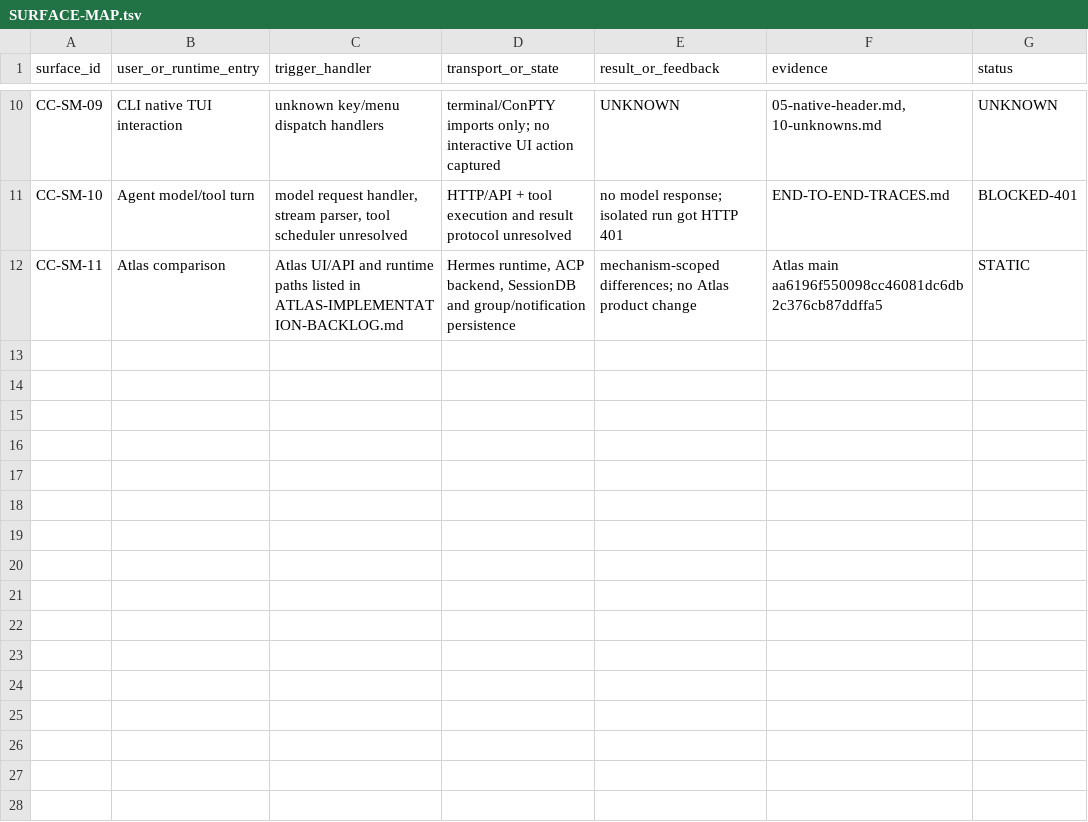
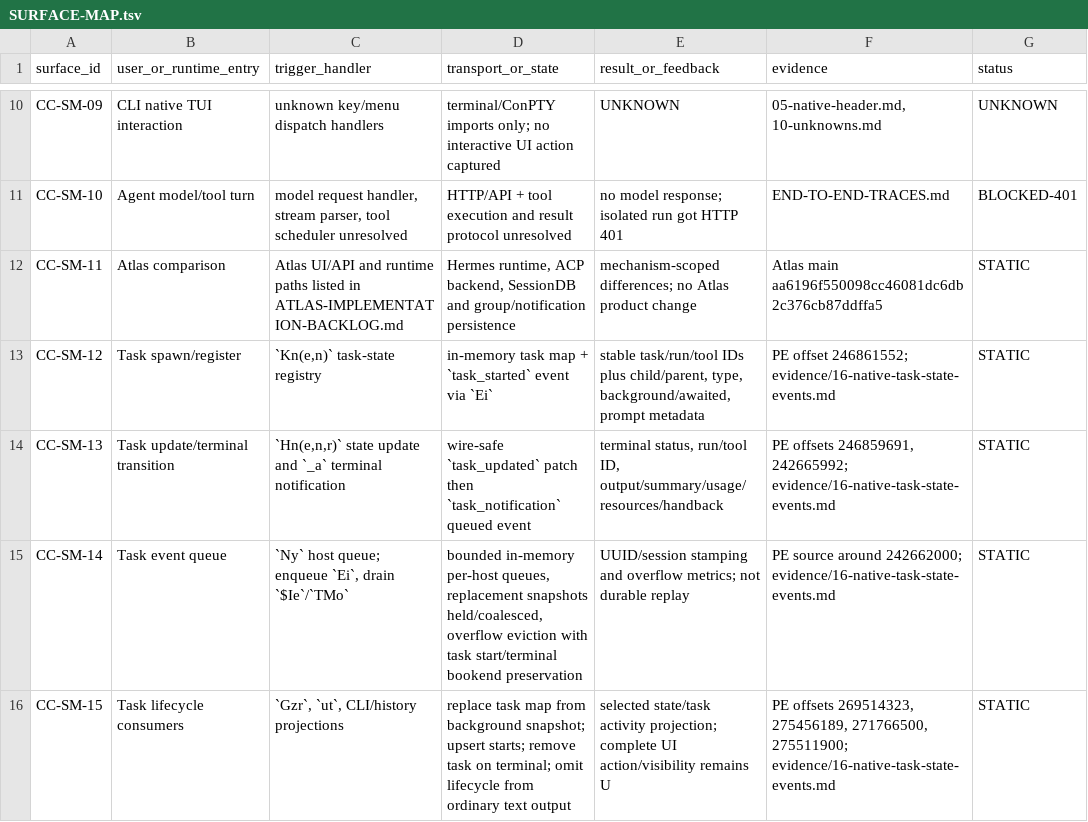
Before and after one commit to unicorn-Y/Atlas, a TSV file: docs/research/agent-reverse/2026-10-19/claude-code/SURFACE-MAP.tsv, drawn as a sheet; only a part is shown, gaps mark what is left out; the diff names each change by its address in the sheet, - before the commit and + after, or states it on an @@ line.

Commit message:
research: trace Claude task event lifecycle

```diff
--- a/docs/research/agent-reverse/2026-10-19/claude-code/SURFACE-MAP.tsv
+++ b/docs/research/agent-reverse/2026-10-19/claude-code/SURFACE-MAP.tsv
+row 13: CC-SM-12 | Task spawn/register | `Kn(e,n)` task-state registry | in-memory task map + `task_started` event via `Ei` | stable task/run/tool IDs plus child/parent, type, background/awaited, prompt metadata | PE offset 246861552; evidence/16-native-task-state-events.md | STATIC
+row 14: CC-SM-13 | Task update/terminal transition | `Hn(e,n,r)` state update and `_a` terminal notification | wire-safe `task_updated` patch then `task_notification` queued event | terminal status, run/tool ID, output/summary/usage/resources/handback | PE offsets 246859691, 242665992; evidence/16-native-task-state-events.md | STATIC
+row 15: CC-SM-14 | Task event queue | `Ny` host queue; enqueue `Ei`, drain `$Ie`/`TMo` | bounded in-memory per-host queues, replacement snapshots held/coalesced, overflow eviction with task start/terminal bookend preservation | UUID/session stamping and overflow metrics; not durable replay | PE source around 242662000; evidence/16-native-task-state-events.md | STATIC
+row 16: CC-SM-15 | Task lifecycle consumers | `Gzr`, `ut`, CLI/history projections | replace task map from background snapshot; upsert starts; remove task on terminal; omit lifecycle from ordinary text output | selected state/task activity projection; complete UI action/visibility remains U | PE offsets 269514323, 275456189, 271766500, 275511900; evidence/16-native-task-state-events.md | STATIC
```
Also changed, not shown: 14 other files.
